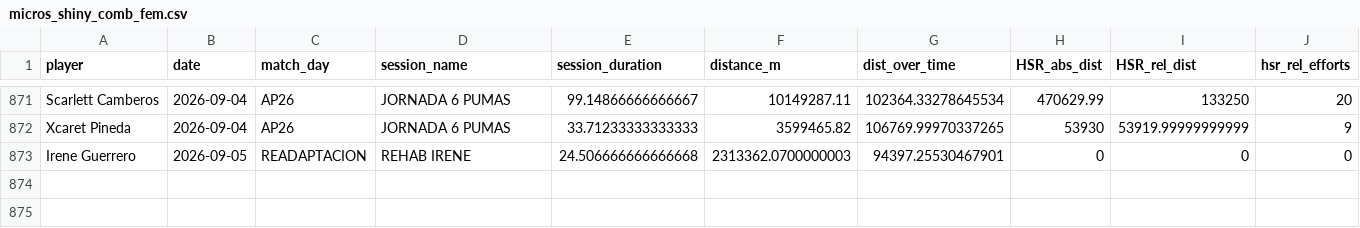
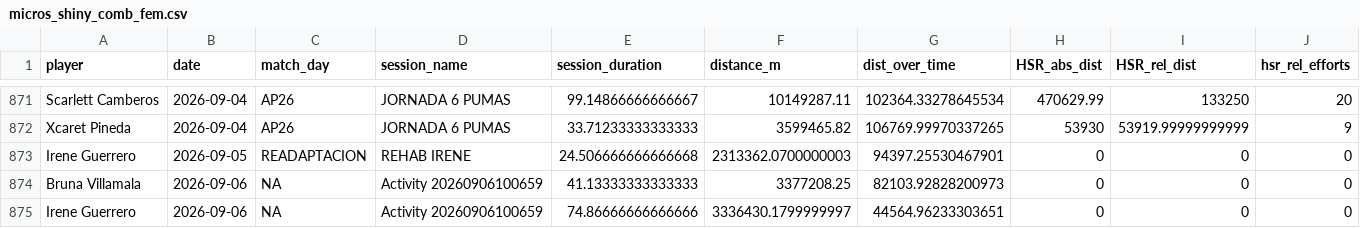
Before and after one commit to mr2293/dashboard_femenil, a CSV file: micros/micros_shiny_comb_fem.csv, drawn as a sheet; only a part is shown, gaps mark what is left out; rows hold the shown columns only; the diff names each change by its address in the sheet, - before the commit and + after, or states it on an @@ line.

```diff
--- a/micros/micros_shiny_comb_fem.csv
+++ b/micros/micros_shiny_comb_fem.csv
+row 874: Bruna Villamala | 2026-09-06 | NA | Activity 20260906100659 | 41.13333333333333 | 3377208.25 | 82103.92828200973 | 0 | 0 | 0
+row 875: Irene Guerrero | 2026-09-06 | NA | Activity 20260906100659 | 74.86666666666666 | 3336430.1799999997 | 44564.96233303651 | 0 | 0 | 0
```
